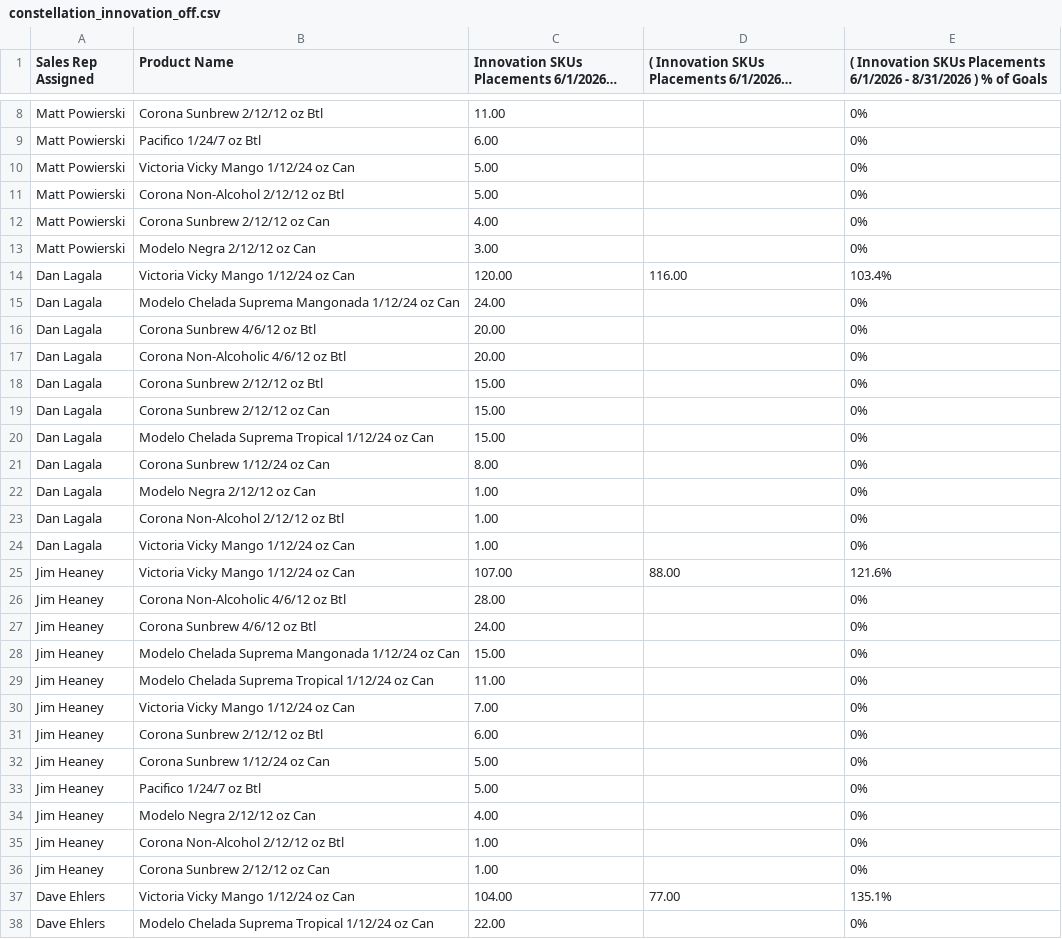
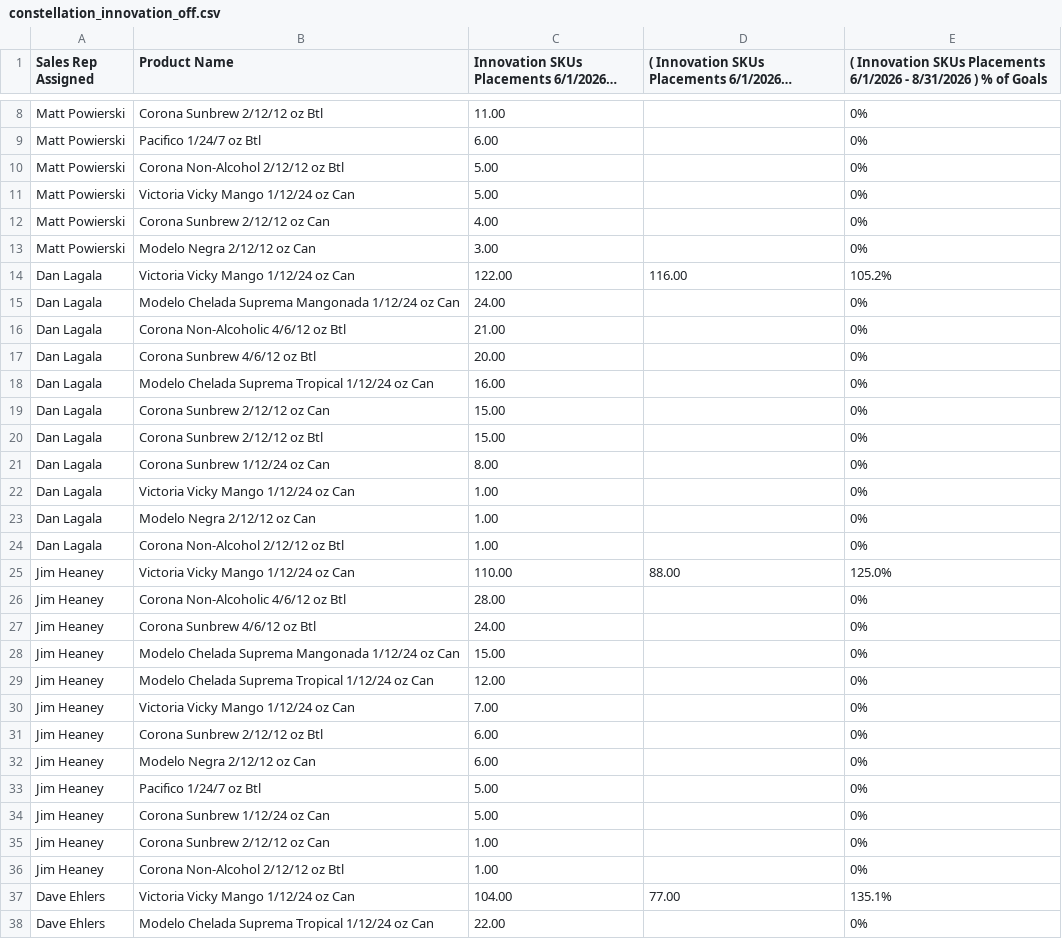
Before and after one commit to gavinsharkey5/Kohler-Dist-Master-Dashboard, a CSV file: incentive-tracking/data/constellation_innovation_off.csv, drawn as a sheet; only a part is shown, gaps mark what is left out; long unchanged cells end in …; the diff covers the shown part only.

```diff
--- a/incentive-tracking/data/constellation_innovation_off.csv
+++ b/incentive-tracking/data/constellation_innovation_off.csv
@@ -9,18 +9,18 @@ Matt Powierski,Corona Sunbrew 2/12/12 oz Btl,11.00,,0%
 Matt Powierski,Pacifico 1/24/7 oz Btl,6.00,,0%
+Matt Powierski,Corona Non-Alcohol 2/12/12 oz Btl,5.00,,0%
 Matt Powierski,Victoria Vicky Mango 1/12/24 oz Can,5.00,,0%
-Matt Powierski,Corona Non-Alcohol 2/12/12 oz Btl,5.00,,0%
 Matt Powierski,Corona Sunbrew 2/12/12 oz Can,4.00,,0%
 Matt Powierski,Modelo Negra 2/12/12 oz Can,3.00,,0%
-Dan Lagala,Victoria Vicky Mango 1/12/24 oz Can,120.00,116.00,103.4%
+Dan Lagala,Victoria Vicky Mango 1/12/24 oz Can,122.00,116.00,105.2%
 Dan Lagala,Modelo Chelada Suprema Mangonada 1/12/24 oz Can,24.00,,0%
+Dan Lagala,Corona Non-Alcoholic 4/6/12 oz Btl,21.00,,0%
 Dan Lagala,Corona Sunbrew 4/6/12 oz Btl,20.00,,0%
-Dan Lagala,Corona Non-Alcoholic 4/6/12 oz Btl,20.00,,0%
+Dan Lagala,Modelo Chelada Suprema Tropical 1/12/24 oz Can,16.00,,0%
+Dan Lagala,Corona Sunbrew 2/12/12 oz Can,15.00,,0%
 Dan Lagala,Corona Sunbrew 2/12/12 oz Btl,15.00,,0%
-Dan Lagala,Corona Sunbrew 2/12/12 oz Can,15.00,,0%
-Dan Lagala,Modelo Chelada Suprema Tropical 1/12/24 oz Can,15.00,,0%
 Dan Lagala,Corona Sunbrew 1/12/24 oz Can,8.00,,0%
+Dan Lagala,Victoria Vicky Mango 1/12/24 oz Can,1.00,,0%
 Dan Lagala,Modelo Negra 2/12/12 oz Can,1.00,,0%
 Dan Lagala,Corona Non-Alcohol 2/12/12 oz Btl,1.00,,0%
-Dan Lagala,Victoria Vicky Mango 1/12/24 oz Can,1.00,,0%
-Jim Heaney,Victoria Vicky Mango 1/12/24 oz Can,107.00,88.00,121.6%
+Jim Heaney,Victoria Vicky Mango 1/12/24 oz Can,110.00,88.00,125.0%
 Jim Heaney,Corona Non-Alcoholic 4/6/12 oz Btl,28.00,,0%
@@ -28,10 +28,10 @@ Jim Heaney,Corona Sunbrew 4/6/12 oz Btl,24.00,,0%
 Jim Heaney,Modelo Chelada Suprema Mangonada 1/12/24 oz Can,15.00,,0%
-Jim Heaney,Modelo Chelada Suprema Tropical 1/12/24 oz Can,11.00,,0%
+Jim Heaney,Modelo Chelada Suprema Tropical 1/12/24 oz Can,12.00,,0%
 Jim Heaney,Victoria Vicky Mango 1/12/24 oz Can,7.00,,0%
 Jim Heaney,Corona Sunbrew 2/12/12 oz Btl,6.00,,0%
+Jim Heaney,Modelo Negra 2/12/12 oz Can,6.00,,0%
+Jim Heaney,Pacifico 1/24/7 oz Btl,5.00,,0%
 Jim Heaney,Corona Sunbrew 1/12/24 oz Can,5.00,,0%
-Jim Heaney,Pacifico 1/24/7 oz Btl,5.00,,0%
-Jim Heaney,Modelo Negra 2/12/12 oz Can,4.00,,0%
+Jim Heaney,Corona Sunbrew 2/12/12 oz Can,1.00,,0%
 Jim Heaney,Corona Non-Alcohol 2/12/12 oz Btl,1.00,,0%
-Jim Heaney,Corona Sunbrew 2/12/12 oz Can,1.00,,0%
 Dave Ehlers,Victoria Vicky Mango 1/12/24 oz Can,104.00,77.00,135.1%
```
Also changed, not shown: 5 added rows, 4 removed rows, 15 moved rows and 26 edited cells elsewhere in this file, incentive-tracking/data/constellation_draft_on_buyers.csv, incentive-tracking/data/constellation_impact_off.csv, 3 other files.
